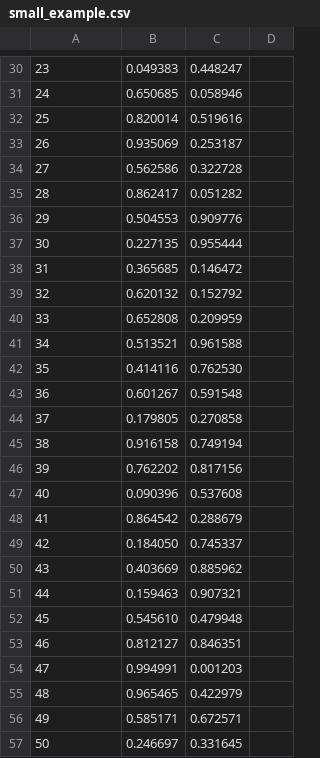
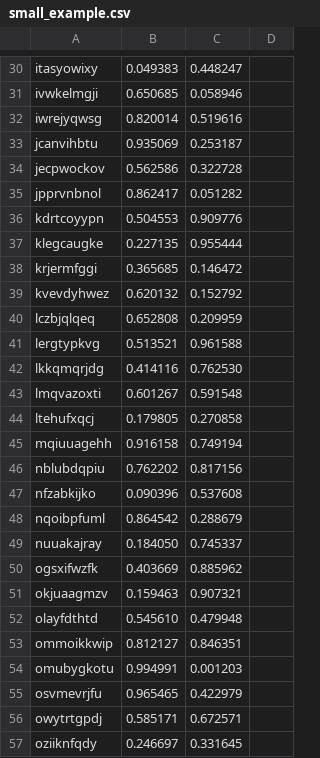
Before and after one commit to helq/optimization-aspirants-locations, a CSV file: small_example.csv, drawn as a sheet; only a part is shown, gaps mark what is left out; the diff covers the shown part only.

```diff
--- a/small_example.csv
+++ b/small_example.csv
@@ -30,28 +30,28 @@
-23;0.049383;0.448247
-24;0.650685;0.058946
-25;0.820014;0.519616
-26;0.935069;0.253187
-27;0.562586;0.322728
-28;0.862417;0.051282
-29;0.504553;0.909776
-30;0.227135;0.955444
-31;0.365685;0.146472
-32;0.620132;0.152792
-33;0.652808;0.209959
-34;0.513521;0.961588
-35;0.414116;0.762530
-36;0.601267;0.591548
-37;0.179805;0.270858
-38;0.916158;0.749194
-39;0.762202;0.817156
-40;0.090396;0.537608
-41;0.864542;0.288679
-42;0.184050;0.745337
-43;0.403669;0.885962
-44;0.159463;0.907321
-45;0.545610;0.479948
-46;0.812127;0.846351
-47;0.994991;0.001203
-48;0.965465;0.422979
-49;0.585171;0.672571
-50;0.246697;0.331645
+itasyowixy;0.049383;0.448247
+ivwkelmgji;0.650685;0.058946
+iwrejyqwsg;0.820014;0.519616
+jcanvihbtu;0.935069;0.253187
+jecpwockov;0.562586;0.322728
+jpprvnbnol;0.862417;0.051282
+kdrtcoyypn;0.504553;0.909776
+klegcaugke;0.227135;0.955444
+krjermfggi;0.365685;0.146472
+kvevdyhwez;0.620132;0.152792
+lczbjqlqeq;0.652808;0.209959
+lergtypkvg;0.513521;0.961588
+lkkqmqrjdg;0.414116;0.762530
+lmqvazoxti;0.601267;0.591548
+ltehufxqcj;0.179805;0.270858
+mqiuuagehh;0.916158;0.749194
+nblubdqpiu;0.762202;0.817156
+nfzabkijko;0.090396;0.537608
+nqoibpfuml;0.864542;0.288679
+nuuakajray;0.184050;0.745337
+ogsxifwzfk;0.403669;0.885962
+okjuaagmzv;0.159463;0.907321
+olayfdthtd;0.545610;0.479948
+ommoikkwip;0.812127;0.846351
+omubygkotu;0.994991;0.001203
+osvmevrjfu;0.965465;0.422979
+owytrtgpdj;0.585171;0.672571
+oziiknfqdy;0.246697;0.331645
```
Also changed, not shown: 77 edited cells elsewhere in this file, 2 other files.
